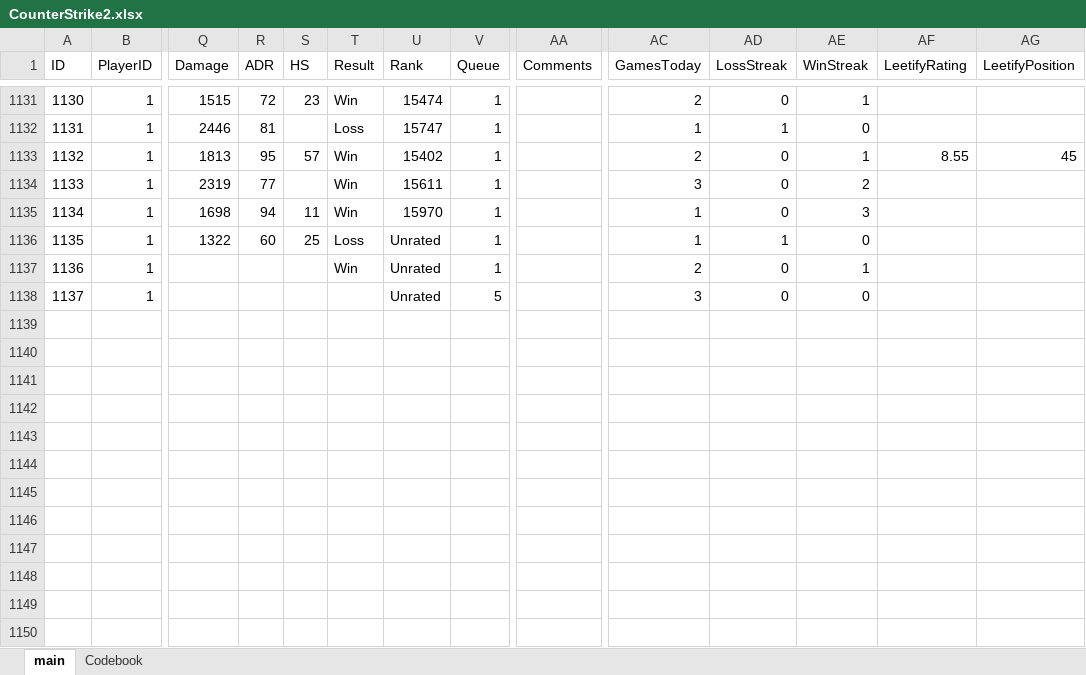
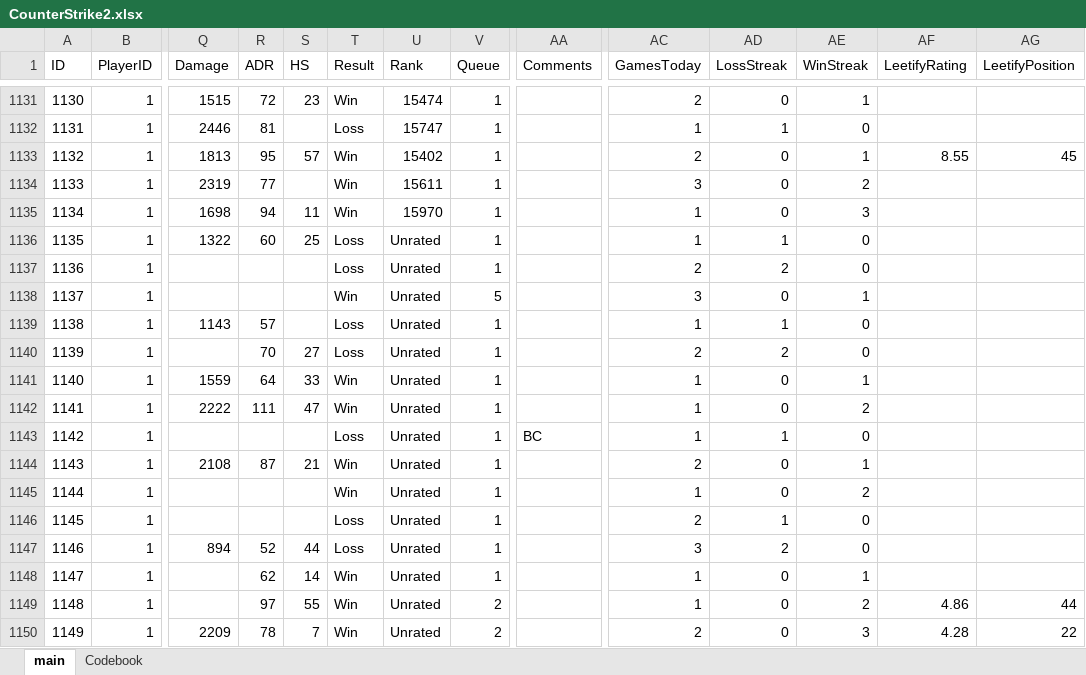
Before and after one commit to HardWare68/HardWareWebsite, an Excel workbook: datasets/xlsx/CounterStrike2.xlsx, sheet main, drawn as a sheet; only a part is shown, gaps mark what is left out; values as stored, in another font and other column widths than the file's, no borders; table styles not drawn; rows hold the shown columns only; the diff names each change by its address in the sheet, - before the commit and + after, or states it on an @@ line.

Commit message:
Auto: Weekly update of data

```diff
--- a/datasets/xlsx/CounterStrike2.xlsx (sheet main)
+++ b/datasets/xlsx/CounterStrike2.xlsx (sheet main)
-T1137 (Result): Win
+T1137 (Result): Loss
-AD1137 (LossStreak): 0
+AD1137 (LossStreak): 2
-AE1137 (WinStreak): 1
+AE1137 (WinStreak): 0
-T1138 (Result): (empty)
+T1138 (Result): Win
-AE1138 (WinStreak): 0
+AE1138 (WinStreak): 1
+row 1139: 1138 | 1 | 1143 | 57 |  | Loss | Unrated | 1 |  | 1 | 1 | 0
+row 1140: 1139 | 1 |  | 70 | 27 | Loss | Unrated | 1 |  | 2 | 2 | 0
+row 1141: 1140 | 1 | 1559 | 64 | 33 | Win | Unrated | 1 |  | 1 | 0 | 1
+row 1142: 1141 | 1 | 2222 | 111 | 47 | Win | Unrated | 1 |  | 1 | 0 | 2
+row 1143: 1142 | 1 |  |  |  | Loss | Unrated | 1 | BC | 1 | 1 | 0
+row 1144: 1143 | 1 | 2108 | 87 | 21 | Win | Unrated | 1 |  | 2 | 0 | 1
+row 1145: 1144 | 1 |  |  |  | Win | Unrated | 1 |  | 1 | 0 | 2
+row 1146: 1145 | 1 |  |  |  | Loss | Unrated | 1 |  | 2 | 1 | 0
+row 1147: 1146 | 1 | 894 | 52 | 44 | Loss | Unrated | 1 |  | 3 | 2 | 0
+row 1148: 1147 | 1 |  | 62 | 14 | Win | Unrated | 1 |  | 1 | 0 | 1
+row 1149: 1148 | 1 |  | 97 | 55 | Win | Unrated | 2 |  | 1 | 0 | 2 | 4.86 | 44
+row 1150: 1149 | 1 | 2209 | 78 | 7 | Win | Unrated | 2 |  | 2 | 0 | 3 | 4.28 | 22
```
Also changed, not shown: datasets/xlsx/CSPreMatchStatistics.xlsx, 2 other files.
